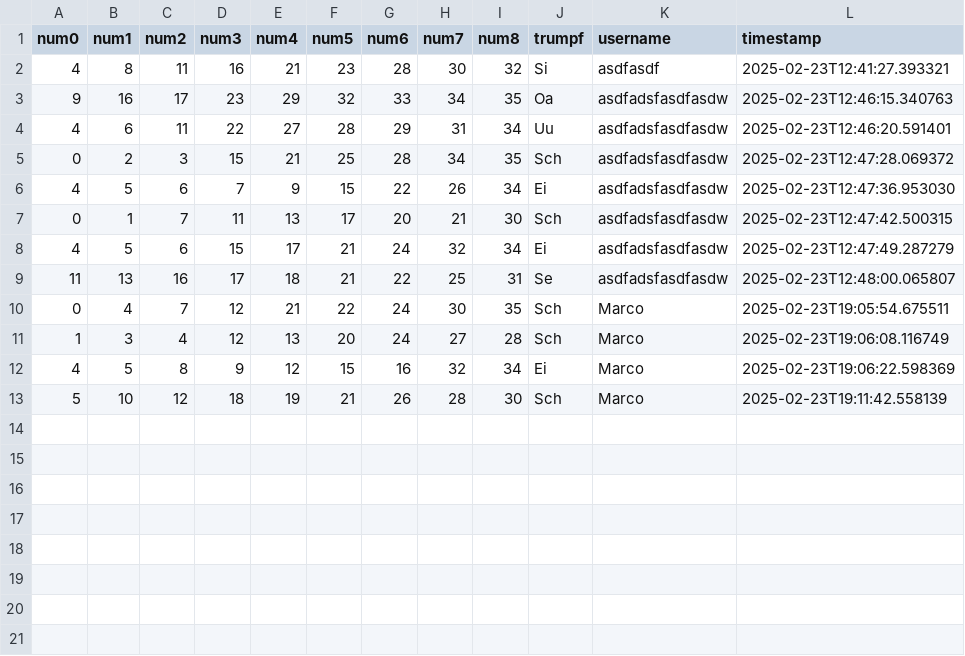
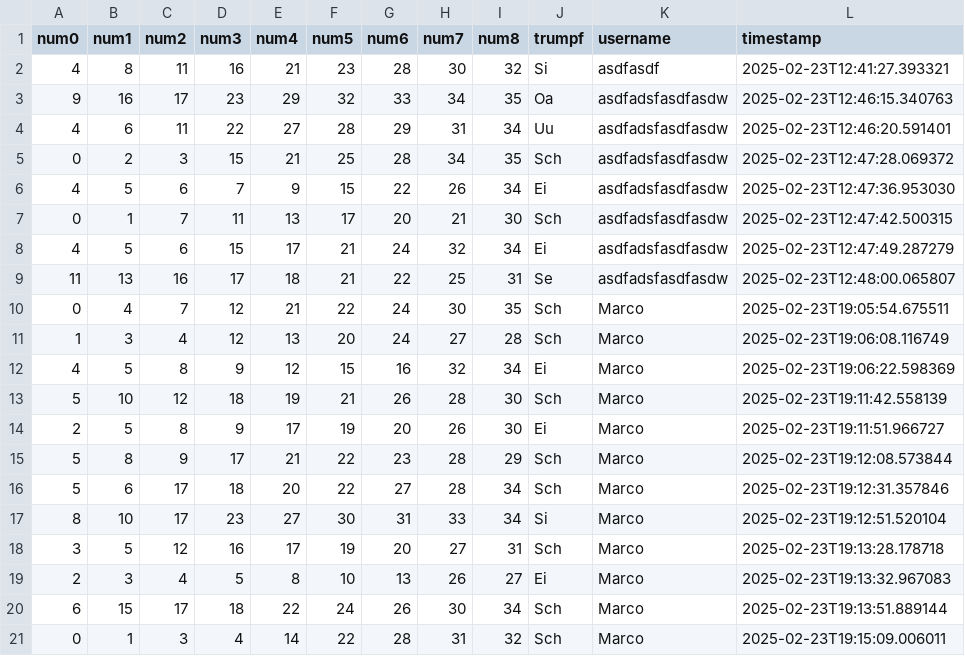
Before and after one commit to clemens-steinwendner/JassCategories, a CSV file: categorizations.csv, drawn as a sheet; the diff names each change by its address in the sheet, - before the commit and + after, or states it on an @@ line.

Commit message:
Update categorizations - 8 new entries

```diff
--- a/categorizations.csv
+++ b/categorizations.csv
+row 14: 2 | 5 | 8 | 9 | 17 | 19 | 20 | 26 | 30 | Ei | Marco | 2025-02-23T19:11:51.966727
+row 15: 5 | 8 | 9 | 17 | 21 | 22 | 23 | 28 | 29 | Sch | Marco | 2025-02-23T19:12:08.573844
+row 16: 5 | 6 | 17 | 18 | 20 | 22 | 27 | 28 | 34 | Sch | Marco | 2025-02-23T19:12:31.357846
+row 17: 8 | 10 | 17 | 23 | 27 | 30 | 31 | 33 | 34 | Si | Marco | 2025-02-23T19:12:51.520104
+row 18: 3 | 5 | 12 | 16 | 17 | 19 | 20 | 27 | 31 | Sch | Marco | 2025-02-23T19:13:28.178718
+row 19: 2 | 3 | 4 | 5 | 8 | 10 | 13 | 26 | 27 | Ei | Marco | 2025-02-23T19:13:32.967083
+row 20: 6 | 15 | 17 | 18 | 22 | 24 | 26 | 30 | 34 | Sch | Marco | 2025-02-23T19:13:51.889144
+row 21: 0 | 1 | 3 | 4 | 14 | 22 | 28 | 31 | 32 | Sch | Marco | 2025-02-23T19:15:09.006011
```
